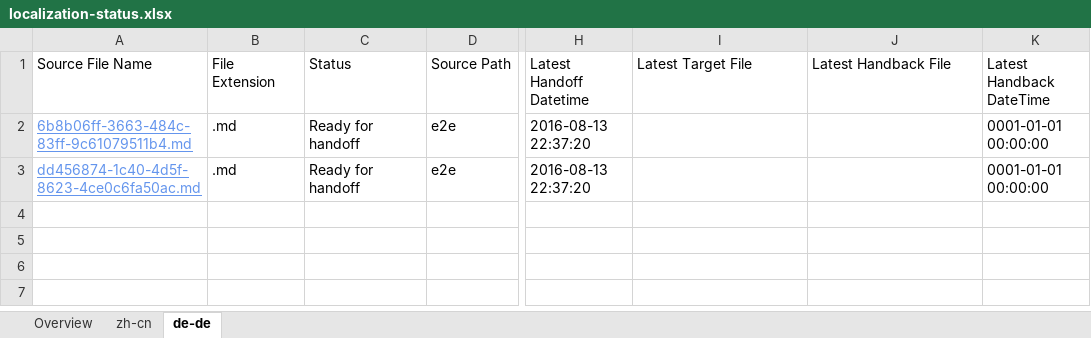
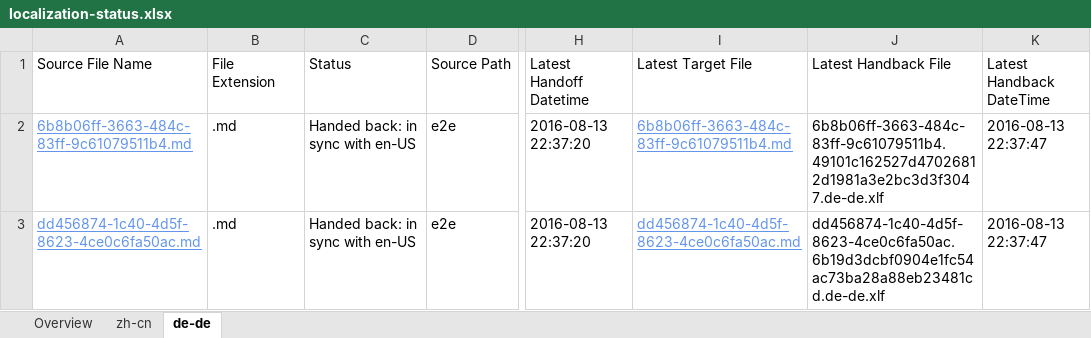
Before and after one commit to OpenLocalizationTestOrg/olhandback-e2e, an Excel workbook: ol-handback/OpenLocalizationTestOrg/oltest/ci/localization-status.xlsx, sheet de-de, drawn as a sheet; only a part is shown, gaps mark what is left out; values as stored, in another font and other column widths than the file's, no borders; table styles not drawn; the diff names each change by its address in the sheet, - before the commit and + after, or states it on an @@ line.

Commit message:
Generate Report for Handback

```diff
--- a/ol-handback/OpenLocalizationTestOrg/oltest/ci/localization-status.xlsx (sheet de-de)
+++ b/ol-handback/OpenLocalizationTestOrg/oltest/ci/localization-status.xlsx (sheet de-de)
-C2:C3 (Status): Ready for handoff
+C2:C3 (Status): Handed back: in sync with en-US
-I2 (Latest Target File): (empty)
+I2 (Latest Target File): 6b8b06ff-3663-484c-83ff-9c61079511b4.md
-J2 (Latest Handback File): (empty)
+J2 (Latest Handback File): 6b8b06ff-3663-484c-83ff-9c61079511b4.49101c162527d47026812d1981a3e2bc3d3f3047.de-de.xlf
-K2:K3 (Latest Handback DateTime): 0001-01-01 00:00:00
+K2:K3 (Latest Handback DateTime): 2016-08-13 22:37:47
-I3 (Latest Target File): (empty)
+I3 (Latest Target File): dd456874-1c40-4d5f-8623-4ce0c6fa50ac.md
-J3 (Latest Handback File): (empty)
+J3 (Latest Handback File): dd456874-1c40-4d5f-8623-4ce0c6fa50ac.6b19d3dcbf0904e1fc54ac73ba28a88eb23481cd.de-de.xlf
```
Also changed, not shown: sheet zh-cn, sheet Overview, 1 other file.
